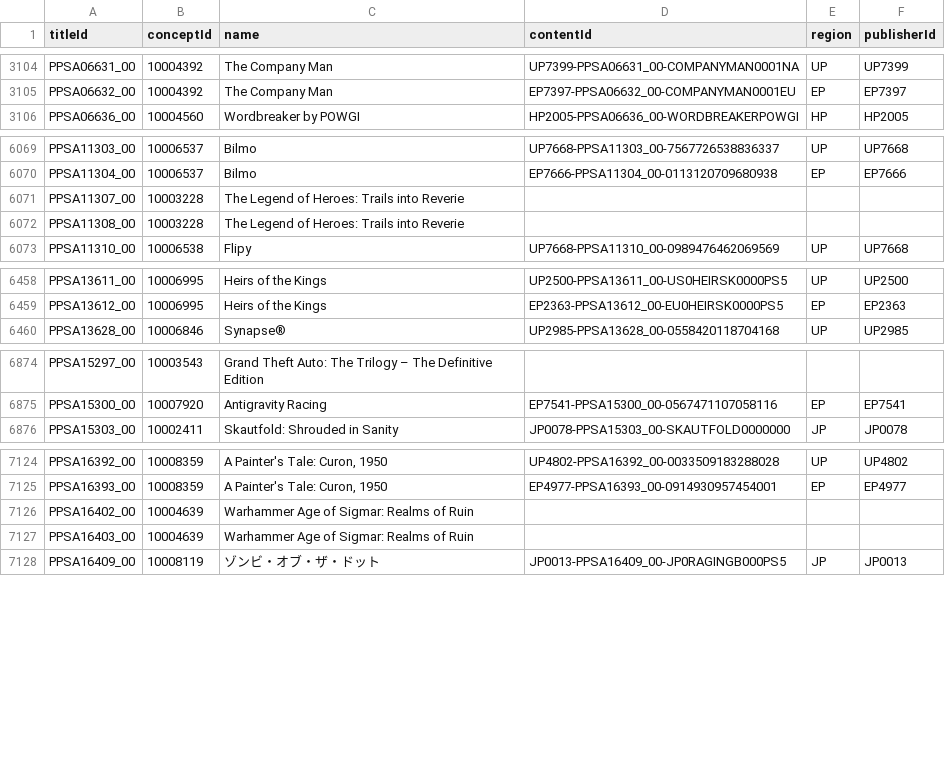
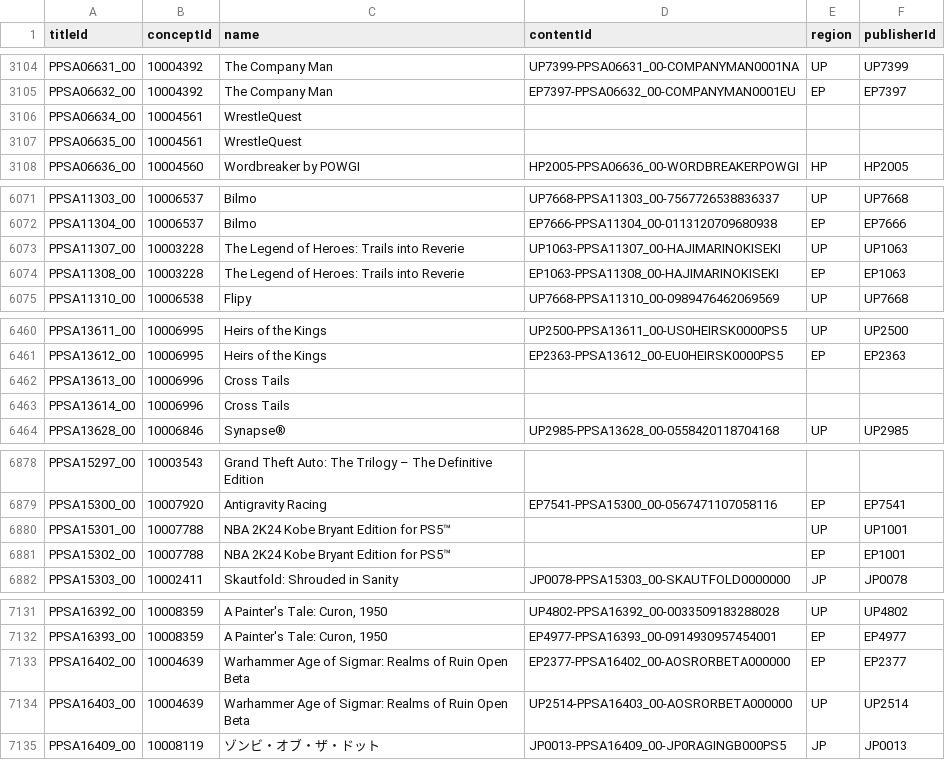
Before and after one commit to andshrew/PlayStation-Titles, a TSV file: PS5_Titles.tsv, drawn as a sheet; only a part is shown, gaps mark what is left out; the diff covers the shown part only.

Commit message:
Refreshed title data

```diff
--- a/PS5_Titles.tsv
+++ b/PS5_Titles.tsv
@@ -3105,2 +3105,4 @@ PPSA06631_00	10004392	The Company Man	UP7399-PPSA06631_00-COMPANYMAN0001NA	UP	UP
 PPSA06632_00	10004392	The Company Man	EP7397-PPSA06632_00-COMPANYMAN0001EU	EP	EP7397
+PPSA06634_00	10004561	WrestleQuest			
+PPSA06635_00	10004561	WrestleQuest			
 PPSA06636_00	10004560	Wordbreaker by POWGI	HP2005-PPSA06636_00-WORDBREAKERPOWGI	HP	HP2005
@@ -6070,4 +6072,4 @@ PPSA11303_00	10006537	Bilmo	UP7668-PPSA11303_00-7567726538836337	UP	UP7668
 PPSA11304_00	10006537	Bilmo	EP7666-PPSA11304_00-0113120709680938	EP	EP7666
-PPSA11307_00	10003228	The Legend of Heroes: Trails into Reverie			
-PPSA11308_00	10003228	The Legend of Heroes: Trails into Reverie			
+PPSA11307_00	10003228	The Legend of Heroes: Trails into Reverie	UP1063-PPSA11307_00-HAJIMARINOKISEKI	UP	UP1063
+PPSA11308_00	10003228	The Legend of Heroes: Trails into Reverie	EP1063-PPSA11308_00-HAJIMARINOKISEKI	EP	EP1063
 PPSA11310_00	10006538	Flipy	UP7668-PPSA11310_00-0989476462069569	UP	UP7668
@@ -6459,2 +6461,4 @@ PPSA13611_00	10006995	Heirs of the Kings	UP2500-PPSA13611_00-US0HEIRSK0000PS5	UP
 PPSA13612_00	10006995	Heirs of the Kings	EP2363-PPSA13612_00-EU0HEIRSK0000PS5	EP	EP2363
+PPSA13613_00	10006996	Cross Tails			
+PPSA13614_00	10006996	Cross Tails			
 PPSA13628_00	10006846	Synapse®	UP2985-PPSA13628_00-0558420118704168	UP	UP2985
@@ -6875,2 +6879,4 @@ PPSA15297_00	10003543	Grand Theft Auto: The Trilogy – The Definitive Edition
 PPSA15300_00	10007920	Antigravity Racing	EP7541-PPSA15300_00-0567471107058116	EP	EP7541
+PPSA15301_00	10007788	NBA 2K24 Kobe Bryant Edition for PS5™		UP	UP1001
+PPSA15302_00	10007788	NBA 2K24 Kobe Bryant Edition for PS5™		EP	EP1001
 PPSA15303_00	10002411	Skautfold: Shrouded in Sanity	JP0078-PPSA15303_00-SKAUTFOLD0000000	JP	JP0078
@@ -7125,4 +7132,4 @@ PPSA16392_00	10008359	A Painter's Tale: Curon, 1950	UP4802-PPSA16392_00-00335091
 PPSA16393_00	10008359	A Painter's Tale: Curon, 1950	EP4977-PPSA16393_00-0914930957454001	EP	EP4977
-PPSA16402_00	10004639	Warhammer Age of Sigmar: Realms of Ruin			
-PPSA16403_00	10004639	Warhammer Age of Sigmar: Realms of Ruin			
+PPSA16402_00	10004639	Warhammer Age of Sigmar: Realms of Ruin Open Beta	EP2377-PPSA16402_00-AOSRORBETA000000	EP	EP2377
+PPSA16403_00	10004639	Warhammer Age of Sigmar: Realms of Ruin Open Beta	UP2514-PPSA16403_00-AOSRORBETA000000	UP	UP2514
 PPSA16409_00	10008119	ゾンビ・オブ・ザ・ドット	JP0013-PPSA16409_00-JP0RAGINGB000PS5	JP	JP0013
```
Also changed, not shown: 1 added row and 6 edited cells elsewhere in this file, PS5_Titles_by_Concept.tsv, PS5_Titles_by_Name.tsv, 20 other files.
